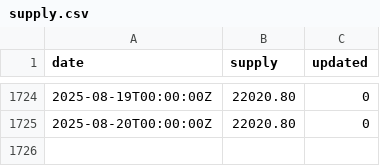
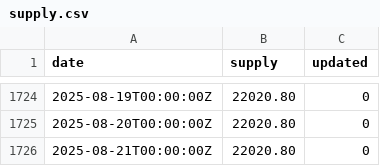
Before and after one commit to xh3b4sd/money-supply, a CSV file: supply.csv, drawn as a sheet; only a part is shown, gaps mark what is left out; the diff names each change by its address in the sheet, - before the commit and + after, or states it on an @@ line.

Commit message:
update supply.csv

```diff
--- a/supply.csv
+++ b/supply.csv
+row 1726: 2025-08-21T00:00:00Z | 22020.80 | 0
```
